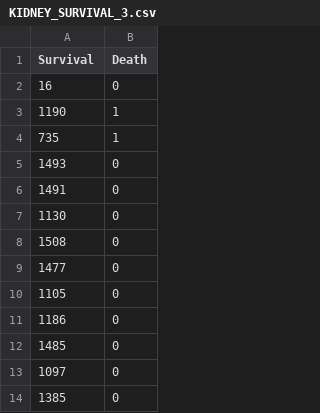
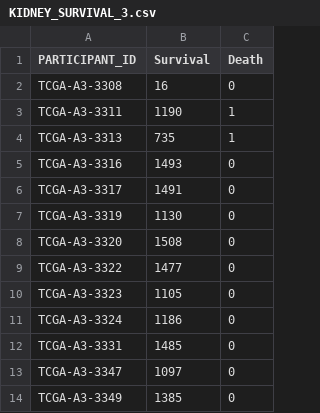
Before and after one commit to IulianD/opal-test-data, a CSV file: KIDNEY_SURVIVAL_3.csv, drawn as a sheet; only a part is shown; the diff names each change by its address in the sheet, - before the commit and + after, or states it on an @@ line.

```diff
--- a/KIDNEY_SURVIVAL_3.csv
+++ b/KIDNEY_SURVIVAL_3.csv
+column A (PARTICIPANT_ID), rows 2-14: TCGA-A3-3308 | TCGA-A3-3311 | TCGA-A3-3313 | TCGA-A3-3316 | TCGA-A3-3317 | TCGA-A3-3319 | TCGA-A3-3320 | TCGA-A3-3322 | TCGA-A3-3323 | TCGA-A3-3324 | TCGA-A3-3331 | TCGA-A3-3347 | TCGA-A3-3349
```
Also changed, not shown: BREAST_SURVIVAL_3.csv, LUNG_SURVIVAL_3.csv, 4 other files.
